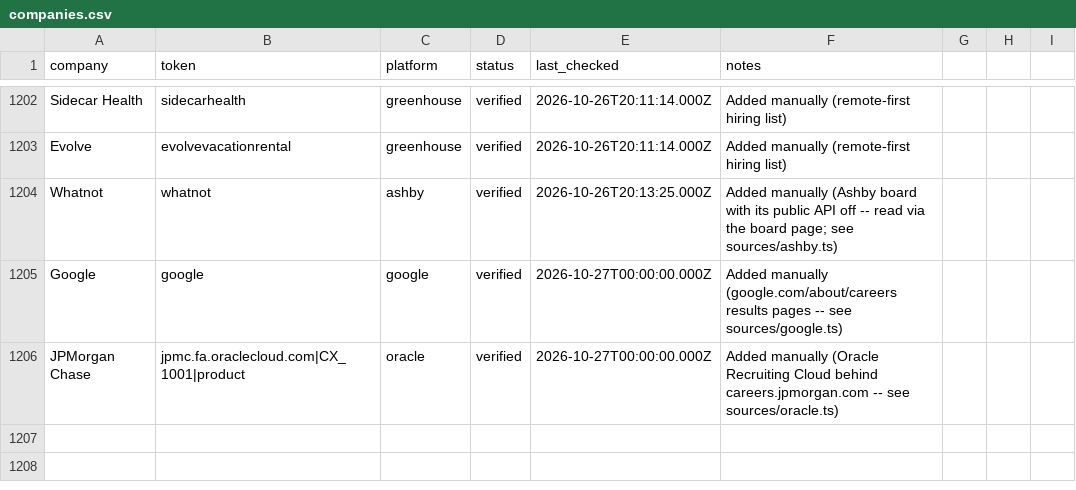
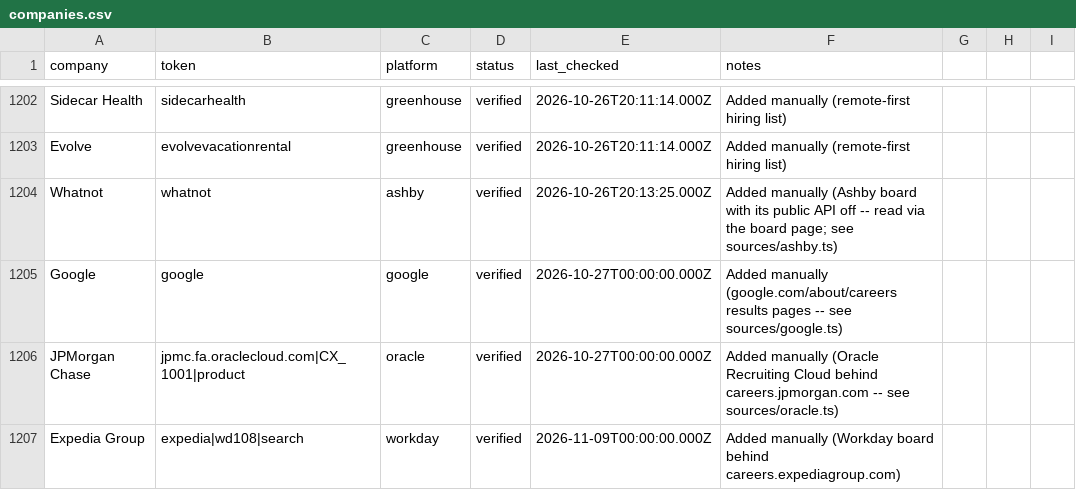
Before and after one commit to GabeTHEGeek/tolara-atlas, a CSV file: data/companies.csv, drawn as a sheet; only a part is shown, gaps mark what is left out.

Commit message:
Track Expedia Group (Workday board behind careers.expediagroup.com)

```diff
--- a/data/companies.csv
+++ b/data/companies.csv
@@ -1206 +1206,2 @@ Google,google,google,verified,2026-10-27T00:00:00.000Z,Added manually (google.co
 JPMorgan Chase,jpmc.fa.oraclecloud.com|CX_1001|product,oracle,verified,2026-10-27T00:00:00.000Z,Added manually (Oracle Recruiting Cloud behind careers.jpmorgan.com -- see sources/oracle.ts)
+Expedia Group,expedia|wd108|search,workday,verified,2026-11-09T00:00:00.000Z,Added manually (Workday board behind careers.expediagroup.com)
```
